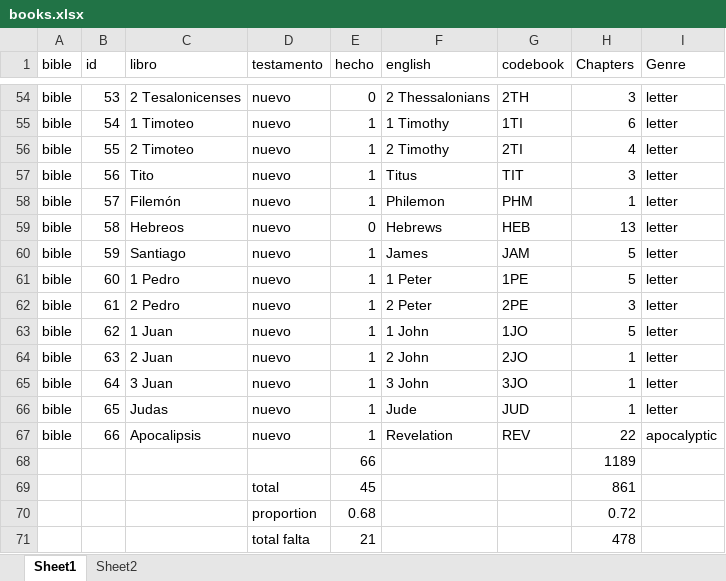
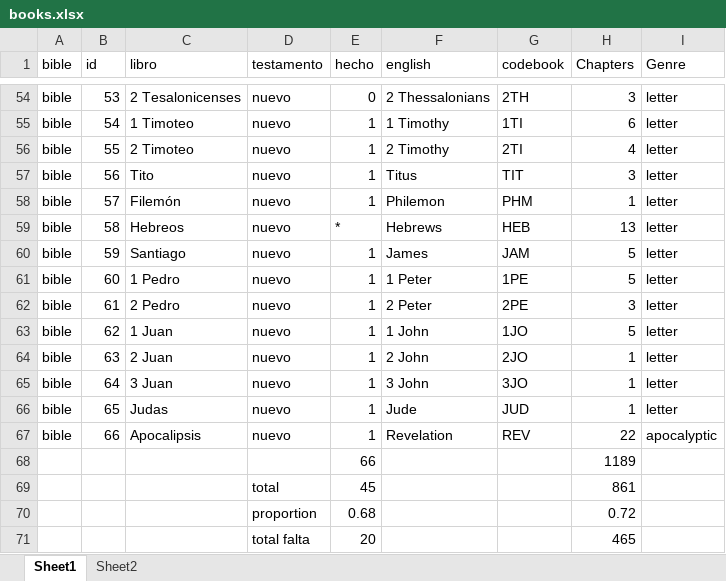
Before and after one commit to morethanbooks/XML-TEI-Bible, an Excel workbook: documentation/books.xlsx, sheet Sheet1, drawn as a sheet; only a part is shown, gaps mark what is left out; values as stored, in another font and other column widths than the file's, no borders; charts and pictures not drawn; removed rows and columns are numbered as before the commit, all else as after; the diff names each change by its address in the sheet, - before the commit and + after, or states it on an @@ line.

```diff
--- a/documentation/books.xlsx (sheet Sheet1)
+++ b/documentation/books.xlsx (sheet Sheet1)
-E59 (hecho): 0
+E59 (hecho): *
-row 71:  |  |  | total falta | 21 |  |  | 478
+row 71:  |  |  | total falta | 20 |  |  | 465
```
Also changed, not shown: 1 other file.
